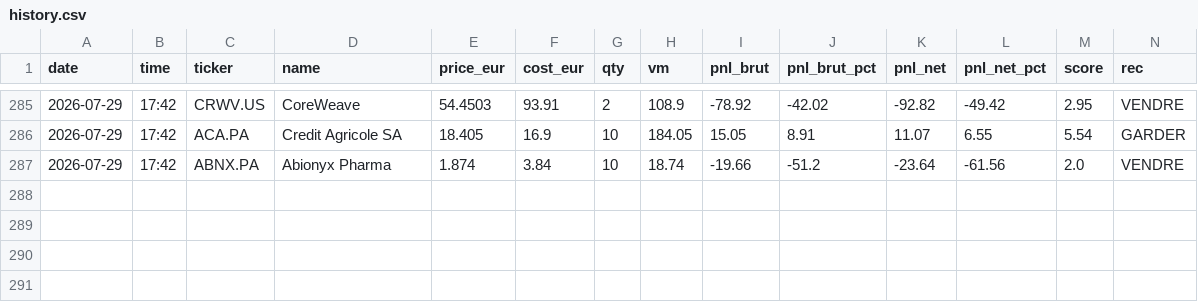
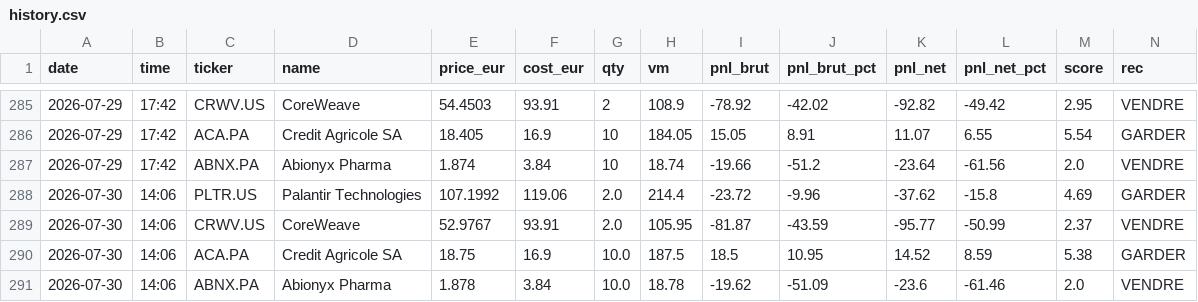
Before and after one commit to adrien13vivier-hub/projectone, a CSV file: reports/adrien/history.csv, drawn as a sheet; only a part is shown, gaps mark what is left out.

```diff
--- a/reports/adrien/history.csv
+++ b/reports/adrien/history.csv
@@ -287 +287,5 @@ date,time,ticker,name,price_eur,cost_eur,qty,vm,pnl_brut,pnl_brut_pct,pnl_net,pn
 2026-07-29,17:42,ABNX.PA,Abionyx Pharma,1.874,3.84,10,18.74,-19.66,-51.2,-23.64,-61.56,2.0,VENDRE
+2026-07-30,14:06,PLTR.US,Palantir Technologies,107.1992,119.06,2.0,214.4,-23.72,-9.96,-37.62,-15.8,4.69,GARDER
+2026-07-30,14:06,CRWV.US,CoreWeave,52.9767,93.91,2.0,105.95,-81.87,-43.59,-95.77,-50.99,2.37,VENDRE
+2026-07-30,14:06,ACA.PA,Credit Agricole SA,18.75,16.9,10.0,187.5,18.5,10.95,14.52,8.59,5.38,GARDER
+2026-07-30,14:06,ABNX.PA,Abionyx Pharma,1.878,3.84,10.0,18.78,-19.62,-51.09,-23.6,-61.46,2.0,VENDRE
```
Also changed, not shown: 9 other files.
